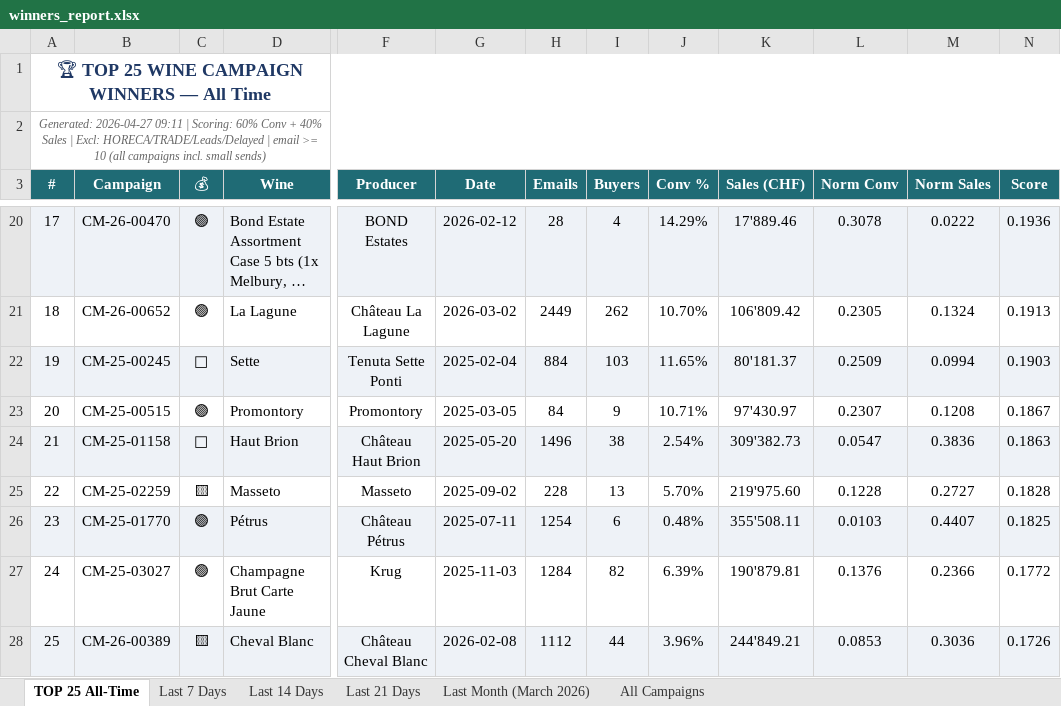
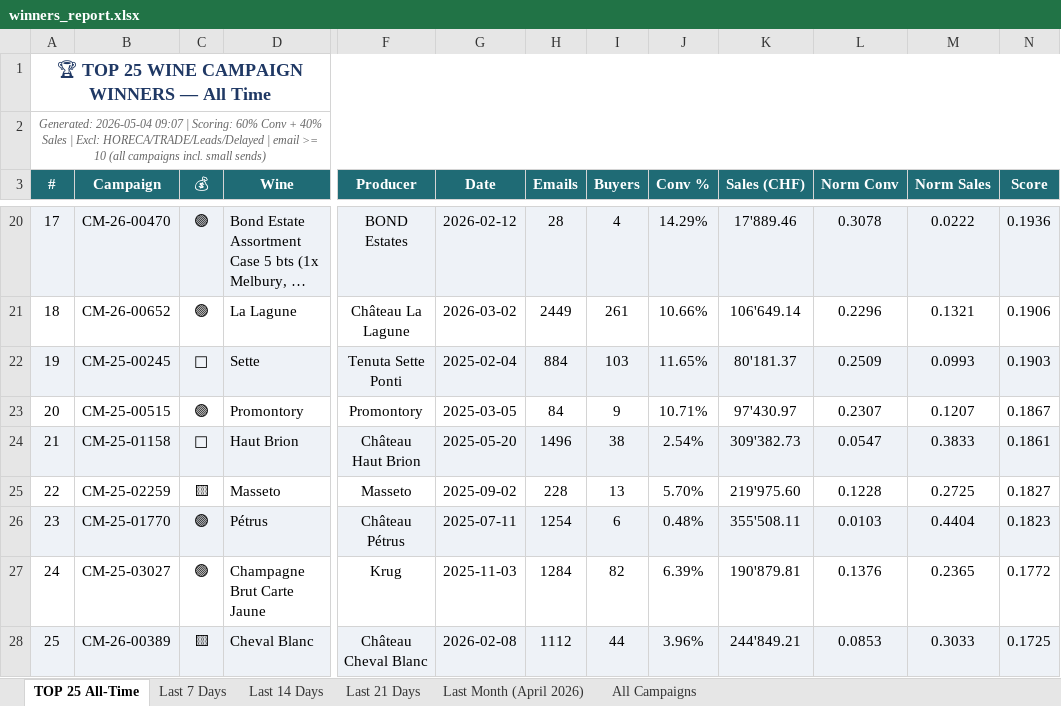
Before and after one commit to Antagata/U_links_pages, an Excel workbook: AVUwinnersCM/winners_report.xlsx, sheet TOP 25 All-Time, drawn as a sheet; only a part is shown, gaps mark what is left out; long unchanged cells end in …; values as stored, in another font and other column widths than the file's, no borders; the diff covers the shown part only; the diff names each change by its address in the sheet, - before the commit and + after, or states it on an @@ line.

```diff
--- a/AVUwinnersCM/winners_report.xlsx (sheet TOP 25 All-Time)
+++ b/AVUwinnersCM/winners_report.xlsx (sheet TOP 25 All-Time)
-sheet tab: Last Month (March 2026)
+sheet tab: Last Month (April 2026)
-A2 (#): Generated: 2026-04-27 09:11 | Scoring:…
+A2 (#): Generated: 2026-05-04 09:07 | Scoring:…
-I21 (Buyers): 262
+I21 (Buyers): 261
-J21 (Conv %): 10.70%
+J21 (Conv %): 10.66%
-K21 (Sales (CHF)): 106'809.42
+K21 (Sales (CHF)): 106'649.14
-L21 (Norm Conv): 0.2305
+L21 (Norm Conv): 0.2296
-M21 (Norm Sales): 0.1324
+M21 (Norm Sales): 0.1321
-N21 (Score): 0.1913
+N21 (Score): 0.1906
-M22 (Norm Sales): 0.0994
+M22 (Norm Sales): 0.0993
-M23 (Norm Sales): 0.1208
+M23 (Norm Sales): 0.1207
-M24 (Norm Sales): 0.3836
+M24 (Norm Sales): 0.3833
-N24 (Score): 0.1863
+N24 (Score): 0.1861
-M25 (Norm Sales): 0.2727
+M25 (Norm Sales): 0.2725
-N25 (Score): 0.1828
+N25 (Score): 0.1827
-M26 (Norm Sales): 0.4407
+M26 (Norm Sales): 0.4404
-N26 (Score): 0.1825
+N26 (Score): 0.1823
-M27 (Norm Sales): 0.2366
+M27 (Norm Sales): 0.2365
-M28 (Norm Sales): 0.3036
+M28 (Norm Sales): 0.3033
-N28 (Score): 0.1726
+N28 (Score): 0.1725
```
Also changed, not shown: 28 edited cells elsewhere in this sheet, sheet All Campaigns, sheet Last Month (April 2026), sheet Last 14 Days, sheet Last 7 Days, sheet Last 21 Days, AVUwinnersCM/delayed_winners.xlsx, AVUwinnersCM/winners_report_filtered.xlsx, 9 other files.
